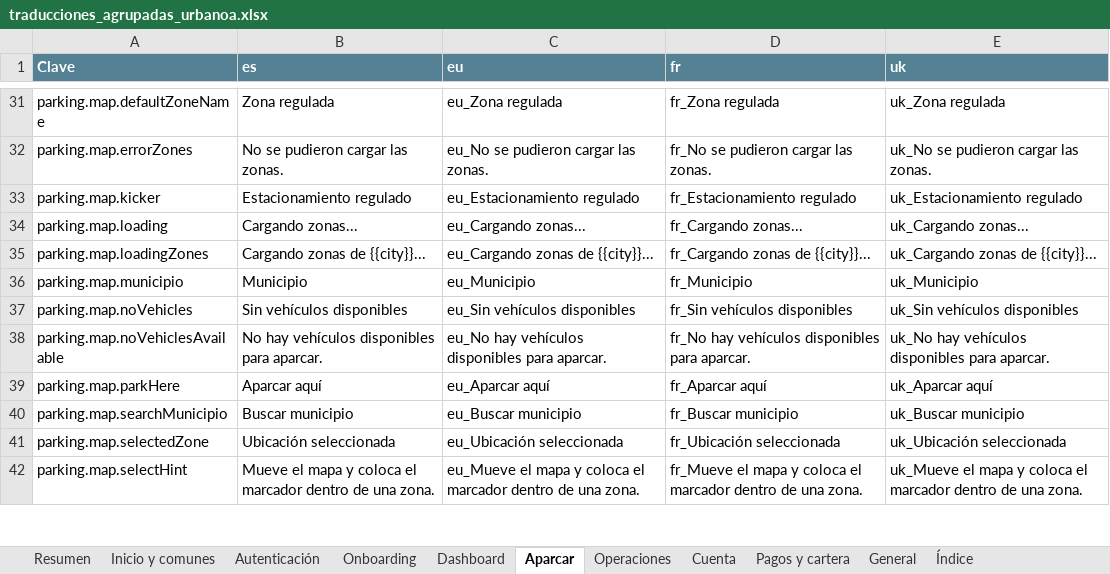
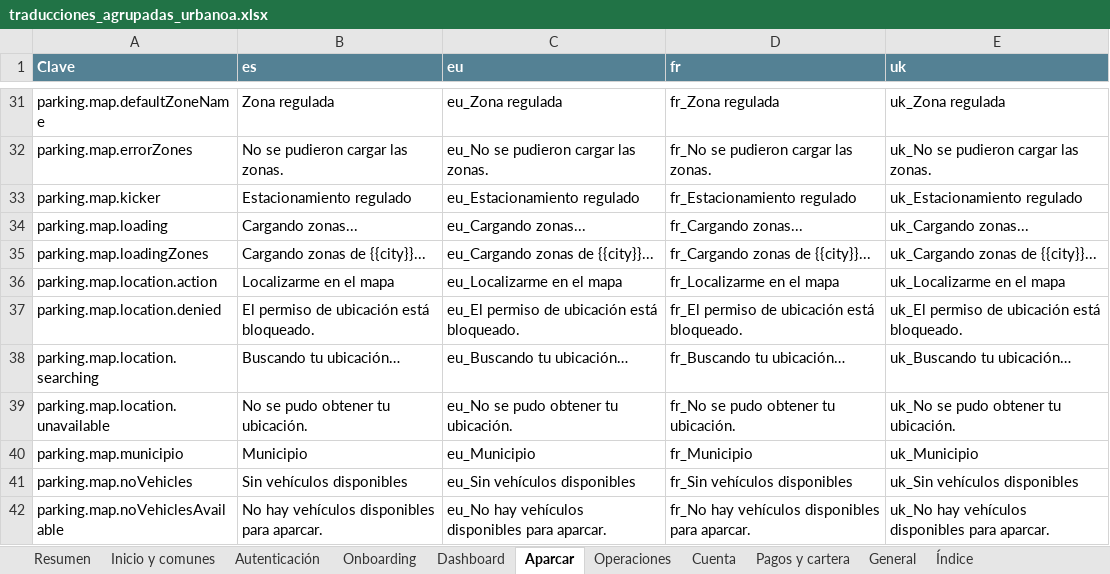
Before and after one commit to ErnestoArtime/urbanoa-web-nueva, an Excel workbook: docs/traducciones_agrupadas_urbanoa.xlsx, sheet Aparcar, drawn as a sheet; only a part is shown, gaps mark what is left out; the shorter side is filled out with more unchanged rows; values as stored, in another font and other column widths than the file's, no borders; conditional formats not drawn; the diff names each change by its address in the sheet, - before the commit and + after, or states it on an @@ line.

```diff
--- a/docs/traducciones_agrupadas_urbanoa.xlsx (sheet Aparcar)
+++ b/docs/traducciones_agrupadas_urbanoa.xlsx (sheet Aparcar)
+row 36: parking.map.location.action | Localizarme en el mapa | eu_Localizarme en el mapa | fr_Localizarme en el mapa | uk_Localizarme en el mapa
+row 37: parking.map.location.denied | El permiso de ubicación está bloqueado. | eu_El permiso de ubicación está bloqueado. | fr_El permiso de ubicación está bloqueado. | uk_El permiso de ubicación está bloqueado.
+row 38: parking.map.location.searching | Buscando tu ubicación… | eu_Buscando tu ubicación… | fr_Buscando tu ubicación… | uk_Buscando tu ubicación…
+row 39: parking.map.location.unavailable | No se pudo obtener tu ubicación. | eu_No se pudo obtener tu ubicación. | fr_No se pudo obtener tu ubicación. | uk_No se pudo obtener tu ubicación.
```
Also changed, not shown: sheet Resumen, sheet Cuenta, sheet Autenticación, sheet Operaciones, sheet Índice, 9 other files.
